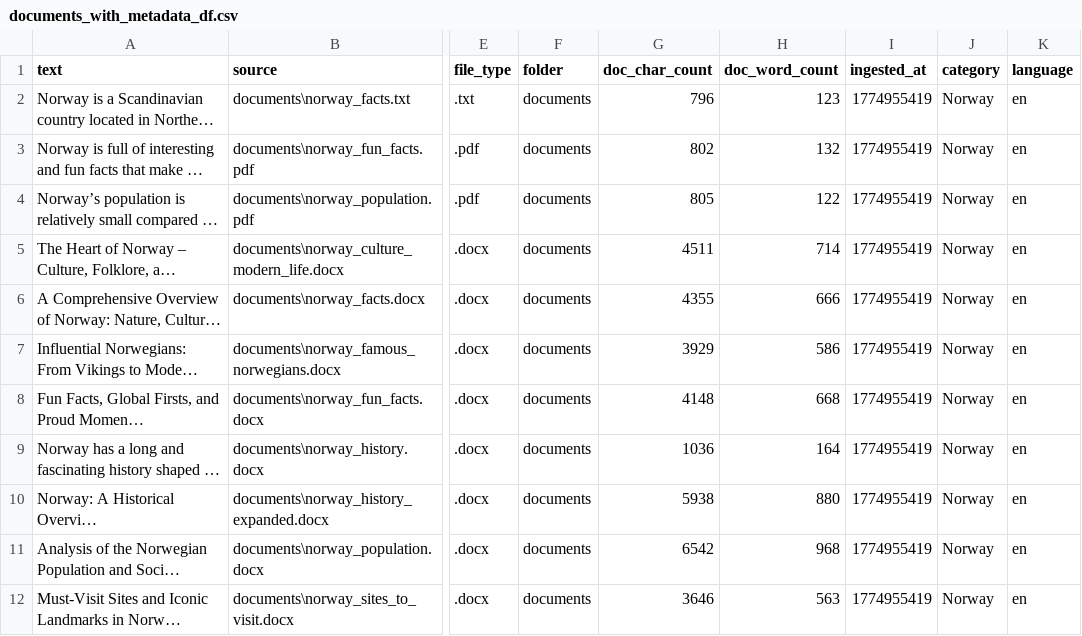
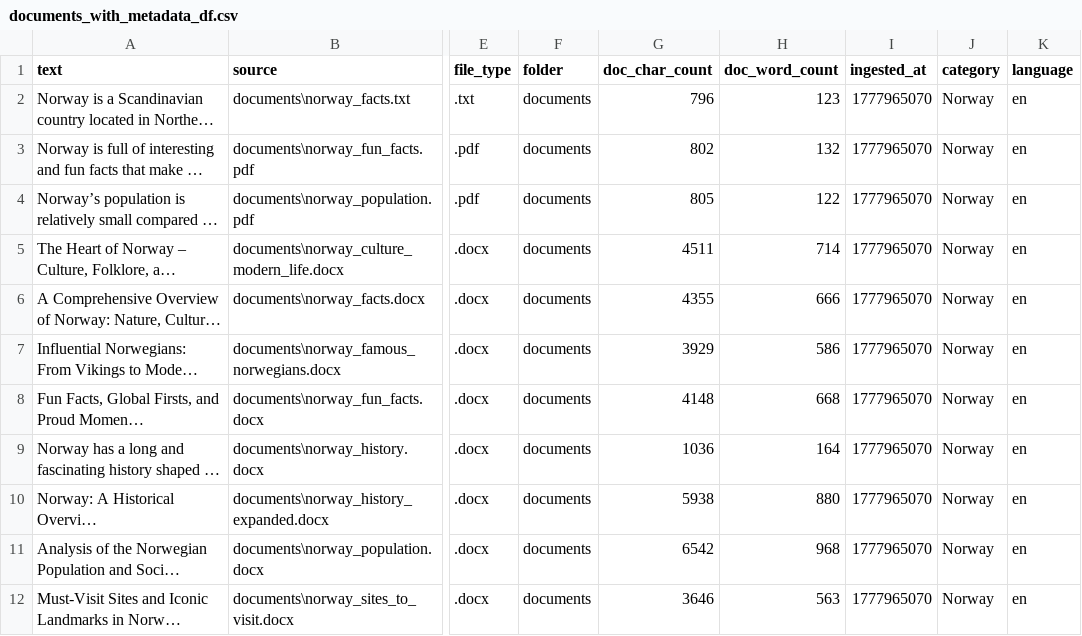
Before and after one commit to kjos-i/HybridSearchAgent_LangGraph, a CSV file: documents_with_metadata_df.csv, drawn as a sheet; only a part is shown, gaps mark what is left out; long unchanged cells end in …; the diff names each change by its address in the sheet, - before the commit and + after, or states it on an @@ line.

```diff
--- a/documents_with_metadata_df.csv
+++ b/documents_with_metadata_df.csv
-I2:I12 (ingested_at): 1774955419
+I2:I12 (ingested_at): 1777965070
```
Also changed, not shown: 37 other files.
